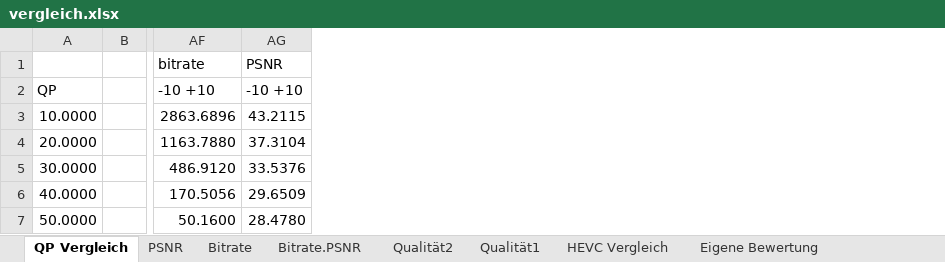
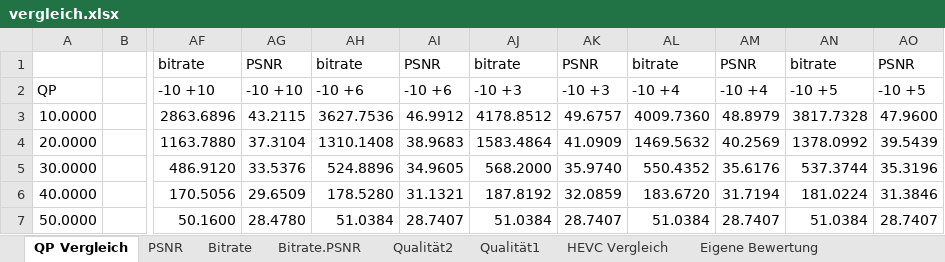
Before and after one commit to markxma1/HEVCCombinedFaceDetection, an Excel workbook: 08_Tests/vergleich.xlsx, sheet QP Vergleich, drawn as a sheet; only a part is shown, gaps mark what is left out; values as stored, in another font and other column widths than the file's, no borders; the diff names each change by its address in the sheet, - before the commit and + after, or states it on an @@ line.

```diff
--- a/08_Tests/vergleich.xlsx (sheet QP Vergleich)
+++ b/08_Tests/vergleich.xlsx (sheet QP Vergleich)
+column AH, rows 1-7: bitrate | -10 +6 | 3627.7536 | 1310.1408 | 524.8896 | 178.5280 | 51.0384
+column AI, rows 1-7: PSNR | -10 +6 | 46.9912 | 38.9683 | 34.9605 | 31.1321 | 28.7407
+column AJ, rows 1-7: bitrate | -10 +3 | 4178.8512 | 1583.4864 | 568.2000 | 187.8192 | 51.0384
+column AK, rows 1-7: PSNR | -10 +3 | 49.6757 | 41.0909 | 35.9740 | 32.0859 | 28.7407
+column AL, rows 1-7: bitrate | -10 +4 | 4009.7360 | 1469.5632 | 550.4352 | 183.6720 | 51.0384
+column AM, rows 1-7: PSNR | -10 +4 | 48.8979 | 40.2569 | 35.6176 | 31.7194 | 28.7407
+column AN, rows 1-7: bitrate | -10 +5 | 3817.7328 | 1378.0992 | 537.3744 | 181.0224 | 51.0384
+column AO, rows 1-7: PSNR | -10 +5 | 47.9600 | 39.5439 | 35.3196 | 31.3846 | 28.7407
```
Also changed, not shown: sheet Bitrate.PSNR, sheet Eigene Bewertung, sheet Gesicht Bitrate Vergleich, formulas that keep their value, charts or pictures, 3 other files.
